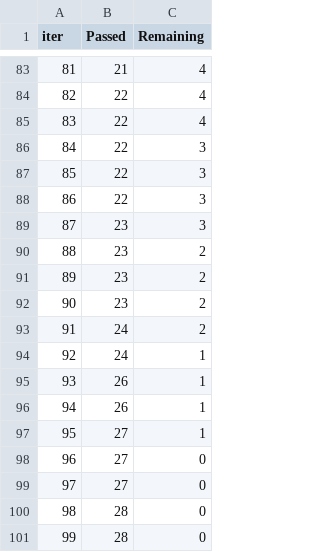
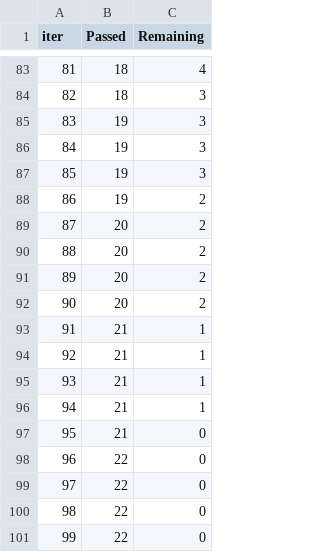
Before and after one commit to izam-mohammed/Student-Score-Prediction, a TSV file: catboost_info/time_left.tsv, drawn as a sheet; only a part is shown, gaps mark what is left out; the diff covers the shown part only.

```diff
--- a/catboost_info/time_left.tsv
+++ b/catboost_info/time_left.tsv
@@ -83,19 +83,19 @@ iter	Passed	Remaining
-81	21	4
-82	22	4
-83	22	4
-84	22	3
-85	22	3
-86	22	3
-87	23	3
-88	23	2
-89	23	2
-90	23	2
-91	24	2
-92	24	1
-93	26	1
-94	26	1
-95	27	1
-96	27	0
-97	27	0
-98	28	0
-99	28	0
+81	18	4
+82	18	3
+83	19	3
+84	19	3
+85	19	3
+86	19	2
+87	20	2
+88	20	2
+89	20	2
+90	20	2
+91	21	1
+92	21	1
+93	21	1
+94	21	1
+95	21	0
+96	22	0
+97	22	0
+98	22	0
+99	22	0
```
Also changed, not shown: 156 edited cells elsewhere in this file, 4 other files.
